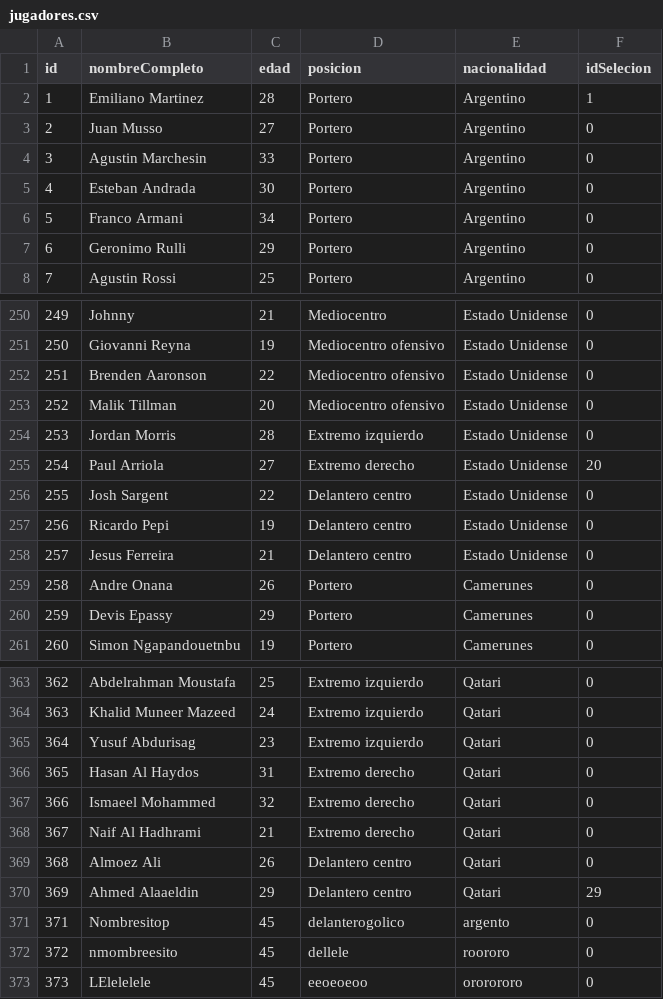
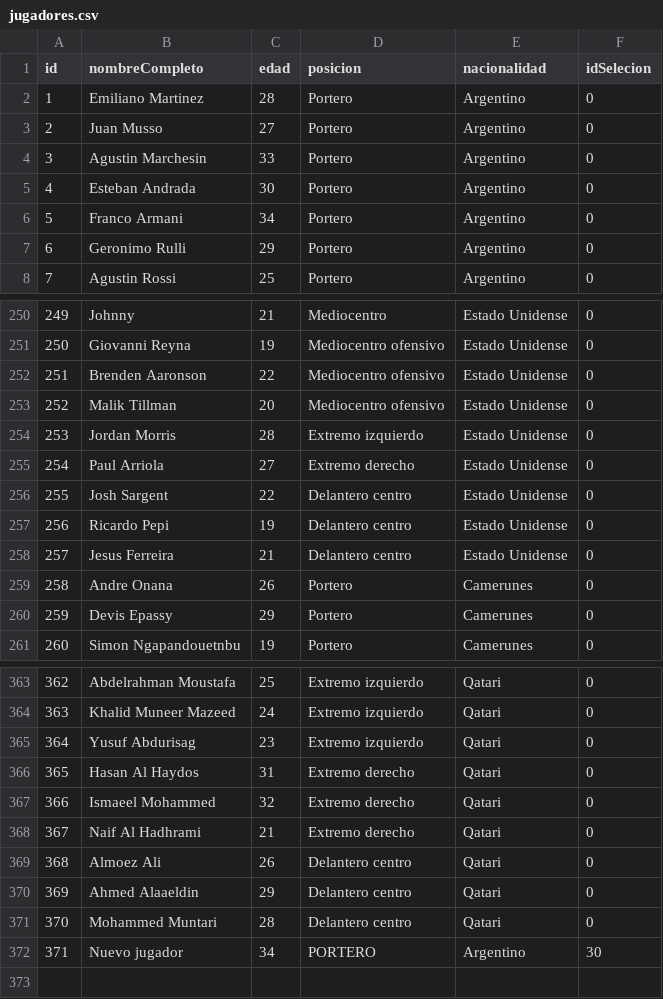
Before and after one commit to julianschmidt1/tps_laboratorio_1, a CSV file: tp3_windows/jugadores.csv, drawn as a sheet; only a part is shown, gaps mark what is left out.

Commit message:
añadiendo validacion de posiciones

```diff
--- a/tp3_windows/jugadores.csv
+++ b/tp3_windows/jugadores.csv
@@ -1,3 +1,3 @@
 id,nombreCompleto,edad,posicion,nacionalidad,idSelecion
-1,Emiliano Martinez,28,Portero,Argentino,1
+1,Emiliano Martinez,28,Portero,Argentino,0
 2,Juan Musso,27,Portero,Argentino,0
@@ -254,3 +254,3 @@ id,nombreCompleto,edad,posicion,nacionalidad,idSelecion
 253,Jordan Morris,28,Extremo izquierdo,Estado Unidense,0
-254,Paul Arriola,27,Extremo derecho,Estado Unidense,20
+254,Paul Arriola,27,Extremo derecho,Estado Unidense,0
 255,Josh Sargent,22,Delantero centro,Estado Unidense,0
@@ -369,5 +369,4 @@ id,nombreCompleto,edad,posicion,nacionalidad,idSelecion
 368,Almoez Ali,26,Delantero centro,Qatari,0
-369,Ahmed Alaaeldin,29,Delantero centro,Qatari,29
-371,Nombresitop,45,delanterogolico,argento,0
-372,nmombreesito,45,dellele,roororo,0
-373,LElelelele,45,eeoeoeoo,ororororo,0
+369,Ahmed Alaaeldin,29,Delantero centro,Qatari,0
+370,Mohammed Muntari,28,Delantero centro,Qatari,0
+371,Nuevo jugador,34,PORTERO,Argentino,30
```
Also changed, not shown: tp3_windows/selecciones.csv, 17 other files.
